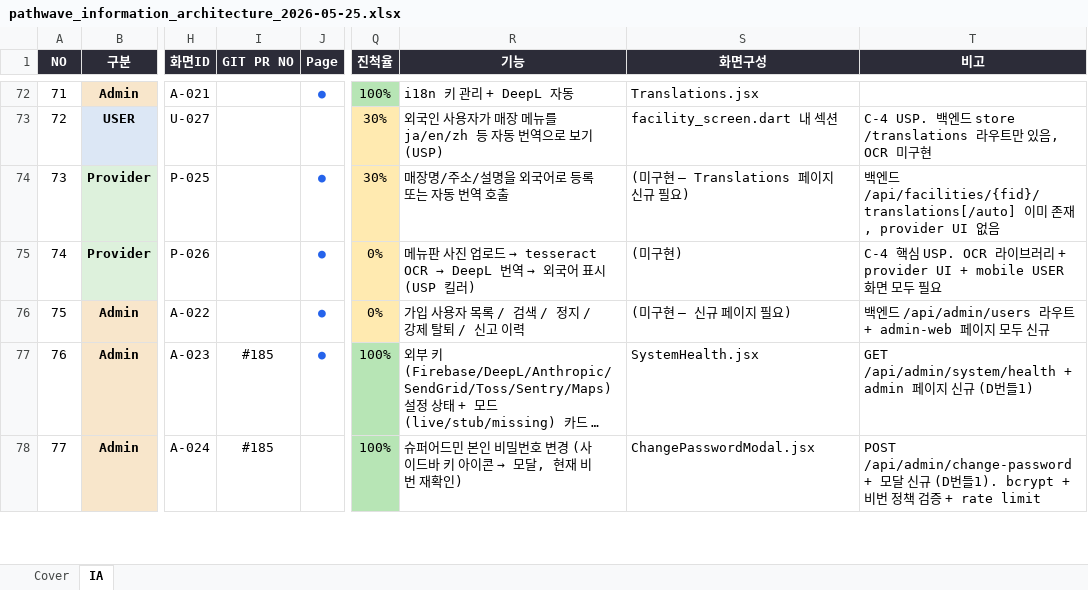
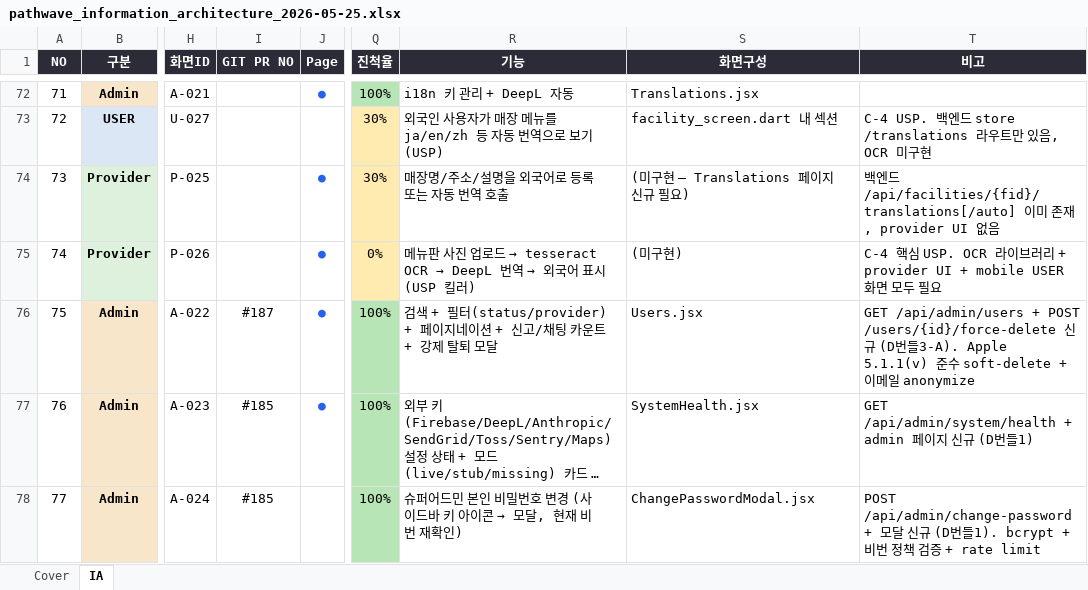
Before and after one commit to newubreandy/Pathwave, an Excel workbook: docs/pathwave_information_architecture_2026-05-25.xlsx, sheet IA, drawn as a sheet; only a part is shown, gaps mark what is left out; long unchanged cells end in …; values as stored, in another font and other column widths than the file's, no borders; the diff names each change by its address in the sheet, - before the commit and + after, or states it on an @@ line.

```diff
--- a/docs/pathwave_information_architecture_2026-05-25.xlsx (sheet IA)
+++ b/docs/pathwave_information_architecture_2026-05-25.xlsx (sheet IA)
-I76 (GIT PR NO): (empty)
+I76 (GIT PR NO): #187
-Q76 (진척율): 0%
+Q76 (진척율): 100%
-Q76 fill: #FFEAB0
+Q76 fill: #B7E5B5
-R76 (기능): 가입 사용자 목록 / 검색 / 정지 / 강제 탈퇴 / 신고 이력
+R76 (기능): 검색 + 필터(status/provider) + 페이지네이션 + 신고/채팅 카운트 + 강제 탈퇴 모달
-S76 (화면구성): (미구현 — 신규 페이지 필요)
+S76 (화면구성): Users.jsx
-T76 (비고): 백엔드 /api/admin/users 라우트 + admin-web 페이지 모두 신규
+T76 (비고): GET /api/admin/users + POST /users/{id}/force-delete 신규 (D번들3-A). Apple 5.1.1(v) 준수 soft-delete + 이메일 anonymize
```
Also changed, not shown: 6 other files.
